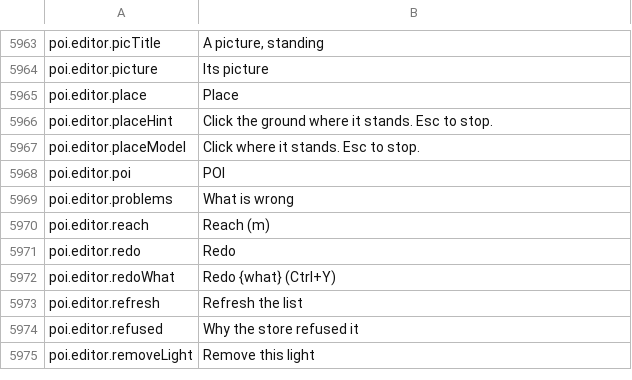
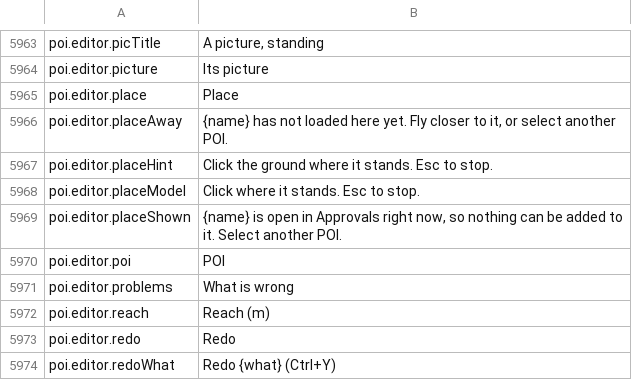
Before and after one commit to Killbow/bunnyfall, a CSV file: locales/en/Port_Strings.csv, drawn as a sheet; only a part is shown, gaps mark what is left out; the shorter side is filled out with more unchanged rows.

Commit message:
POI editor: Place into the last selected POI
A click on empty ground or Esc deselected the POI, so the next Place made a new POI. Place now adds to the last selected POI until it is closed or deleted.

```diff
--- a/locales/en/Port_Strings.csv
+++ b/locales/en/Port_Strings.csv
@@ -5965,4 +5965,6 @@ poi.editor.picture,"Its picture"
 poi.editor.place,"Place"
+poi.editor.placeAway,"{name} has not loaded here yet. Fly closer to it, or select another POI."
 poi.editor.placeHint,"Click the ground where it stands. Esc to stop."
 poi.editor.placeModel,"Click where it stands. Esc to stop."
+poi.editor.placeShown,"{name} is open in Approvals right now, so nothing can be added to it. Select another POI."
 poi.editor.poi,"POI"
```
Also changed, not shown: 6 other files.
